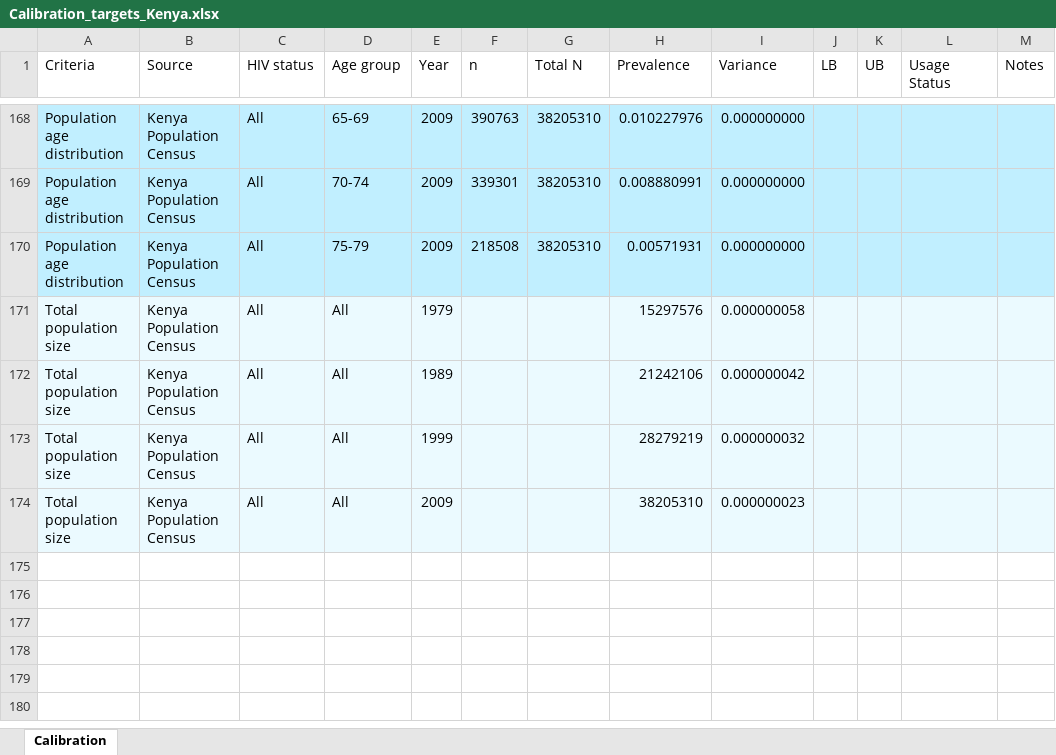
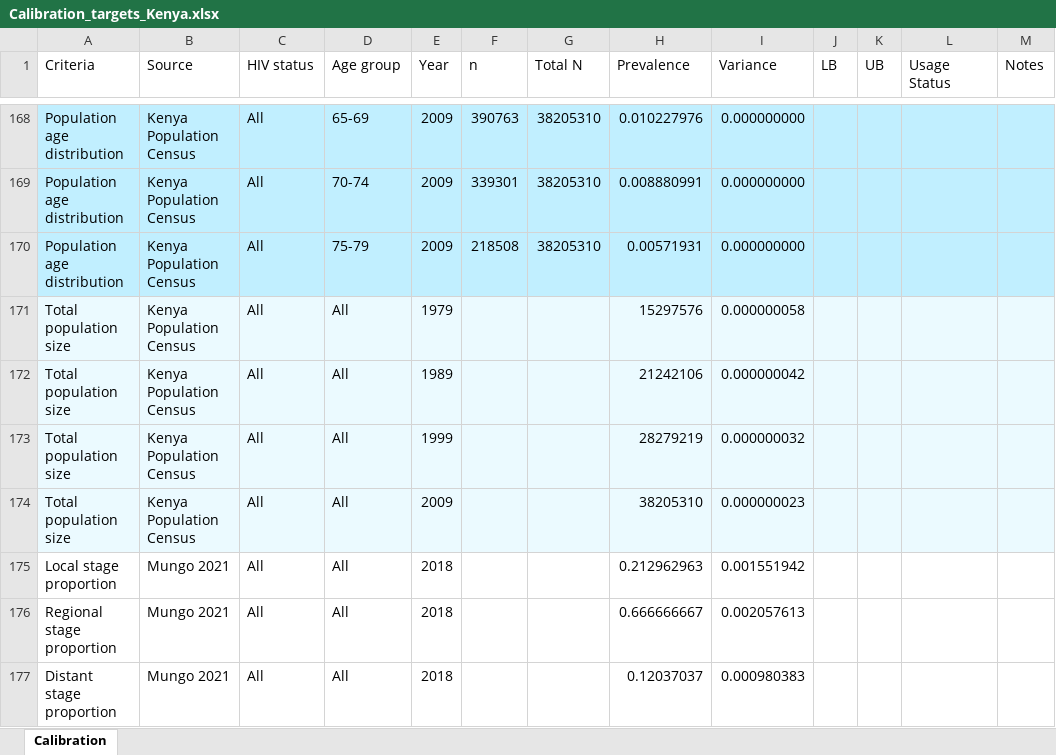
Before and after one commit to ICRC-Models/HHCoM, an Excel workbook: Config/Calibration_targets_Kenya.xlsx, sheet Calibration, drawn as a sheet; only a part is shown, gaps mark what is left out; values as stored, in another font and other column widths than the file's, no borders; table styles not drawn; the diff names each change by its address in the sheet, - before the commit and + after, or states it on an @@ line.

```diff
--- a/Config/Calibration_targets_Kenya.xlsx (sheet Calibration)
+++ b/Config/Calibration_targets_Kenya.xlsx (sheet Calibration)
+row 175: Local stage proportion | Mungo 2021 | All | All | 2018 |  |  | 0.212962963 | 0.001551942
+row 176: Regional stage proportion | Mungo 2021 | All | All | 2018 |  |  | 0.666666667 | 0.002057613
+row 177: Distant stage proportion | Mungo 2021 | All | All | 2018 |  |  | 0.12037037 | 0.000980383
```
Also changed, not shown: 8 other files.
